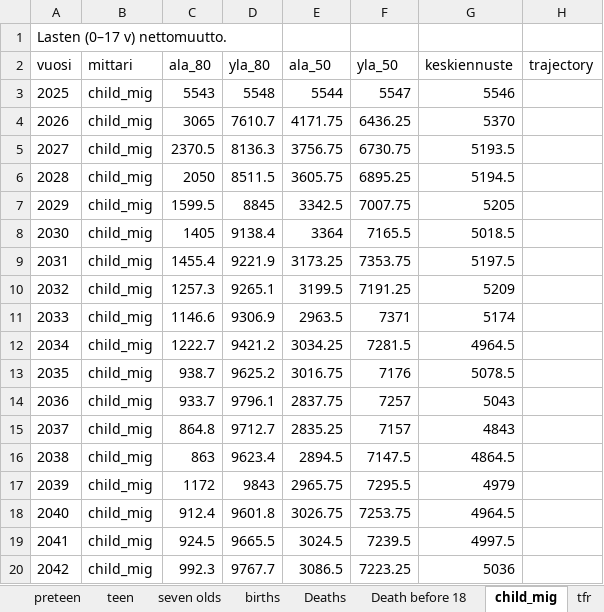
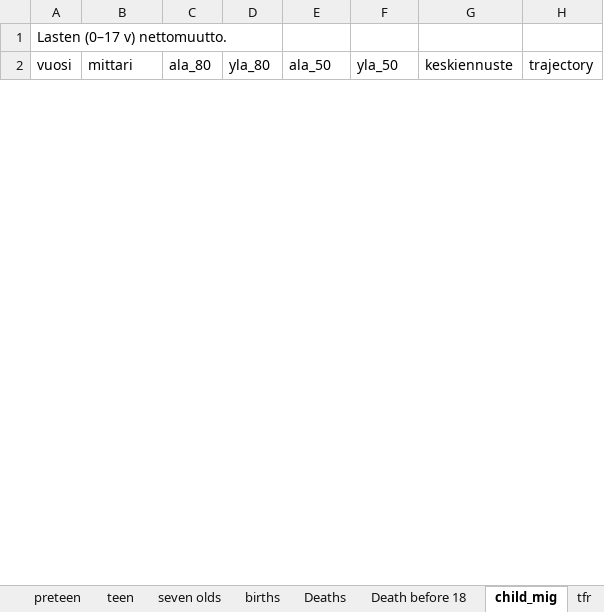
Before and after one commit to aapohiilamo/vaesto_ennusteet_lapset, an Excel workbook: ennusteet_excel/sensitiivisyys/matala_tfr_ennusteet.xlsx, sheet child_mig, drawn as a sheet; only a part is shown; values as stored, in another font and other column widths than the file's, no borders; removed rows and columns are numbered as before the commit, all else as after; the diff covers the shown part only; the diff names each change by its address in the sheet, - before the commit and + after, or states it on an @@ line.

```diff
--- a/ennusteet_excel/sensitiivisyys/matala_tfr_ennusteet.xlsx (sheet child_mig)
+++ b/ennusteet_excel/sensitiivisyys/matala_tfr_ennusteet.xlsx (sheet child_mig)
-row 3: 2025 | child_mig | 5543 | 5548 | 5544 | 5547 | 5546
-row 4: 2026 | child_mig | 3065 | 7610.7 | 4171.75 | 6436.25 | 5370
-row 5: 2027 | child_mig | 2370.5 | 8136.3 | 3756.75 | 6730.75 | 5193.5
-row 6: 2028 | child_mig | 2050 | 8511.5 | 3605.75 | 6895.25 | 5194.5
-row 7: 2029 | child_mig | 1599.5 | 8845 | 3342.5 | 7007.75 | 5205
-row 8: 2030 | child_mig | 1405 | 9138.4 | 3364 | 7165.5 | 5018.5
-row 9: 2031 | child_mig | 1455.4 | 9221.9 | 3173.25 | 7353.75 | 5197.5
-row 10: 2032 | child_mig | 1257.3 | 9265.1 | 3199.5 | 7191.25 | 5209
-row 11: 2033 | child_mig | 1146.6 | 9306.9 | 2963.5 | 7371 | 5174
-row 12: 2034 | child_mig | 1222.7 | 9421.2 | 3034.25 | 7281.5 | 4964.5
-row 13: 2035 | child_mig | 938.7 | 9625.2 | 3016.75 | 7176 | 5078.5
-row 14: 2036 | child_mig | 933.7 | 9796.1 | 2837.75 | 7257 | 5043
-row 15: 2037 | child_mig | 864.8 | 9712.7 | 2835.25 | 7157 | 4843
-row 16: 2038 | child_mig | 863 | 9623.4 | 2894.5 | 7147.5 | 4864.5
-row 17: 2039 | child_mig | 1172 | 9843 | 2965.75 | 7295.5 | 4979
-row 18: 2040 | child_mig | 912.4 | 9601.8 | 3026.75 | 7253.75 | 4964.5
-row 19: 2041 | child_mig | 924.5 | 9665.5 | 3024.5 | 7239.5 | 4997.5
-row 20: 2042 | child_mig | 992.3 | 9767.7 | 3086.5 | 7223.25 | 5036
```
Also changed, not shown: 27 added rows and 8 removed rows elsewhere in this sheet, sheet seven olds, sheet births, sheet teen, sheet child, sheet preteen, sheet child_to_pop, 3 more sheets, ennusteet_excel/sensitiivisyys/korkea_nettomuutto_ennusteet.xlsx, ennusteet_excel/sensitiivisyys/korkea_tfr_ennusteet.xlsx, 1 other file.
